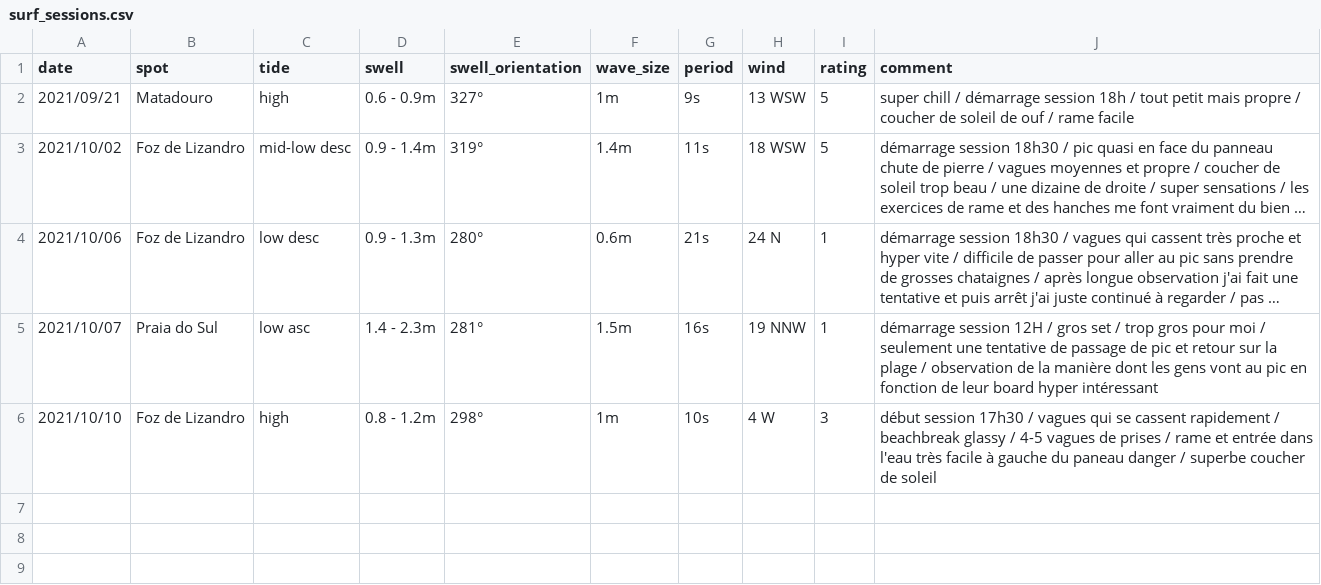
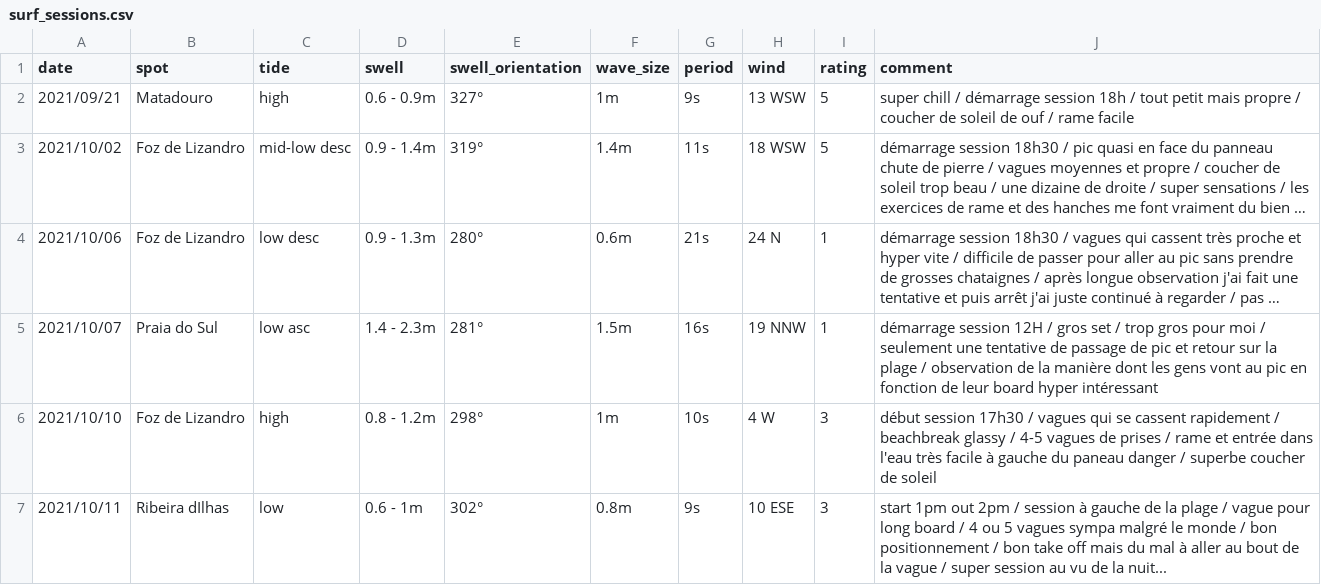
Before and after one commit to vidaruamarcosportugal/vidaruamarcosportugal.github.io, a CSV file: _data/surf_sessions.csv, drawn as a sheet; long unchanged cells end in ….

Commit message:
new surf session

```diff
--- a/_data/surf_sessions.csv
+++ b/_data/surf_sessions.csv
@@ -6 +6,2 @@ date,spot,tide,swell,swell_orientation,wave_size,period,wind,rating,comment
 2021/10/10,Foz de Lizandro,high,0.8 - 1.2m,298°,1m,10s,4 W,3,début session 17h30 / vagues qui se cassent rapidement / beachbreak glassy / 4-5 vagues de prises / rame et entrée dans l'eau très facile à gauche du paneau danger / superbe coucher de soleil
+2021/10/11,Ribeira dIlhas,low,0.6 - 1m,302°,0.8m,9s,10 ESE,3,start 1pm out 2pm / session à gauche de la plage / vague pour long board / 4 ou 5 vagues sympa malgré le monde / bon positionnement / bon take off mais du mal à aller au bout de la vague / super session au vu de la nuit...
```
Also changed, not shown: 1 other file.
